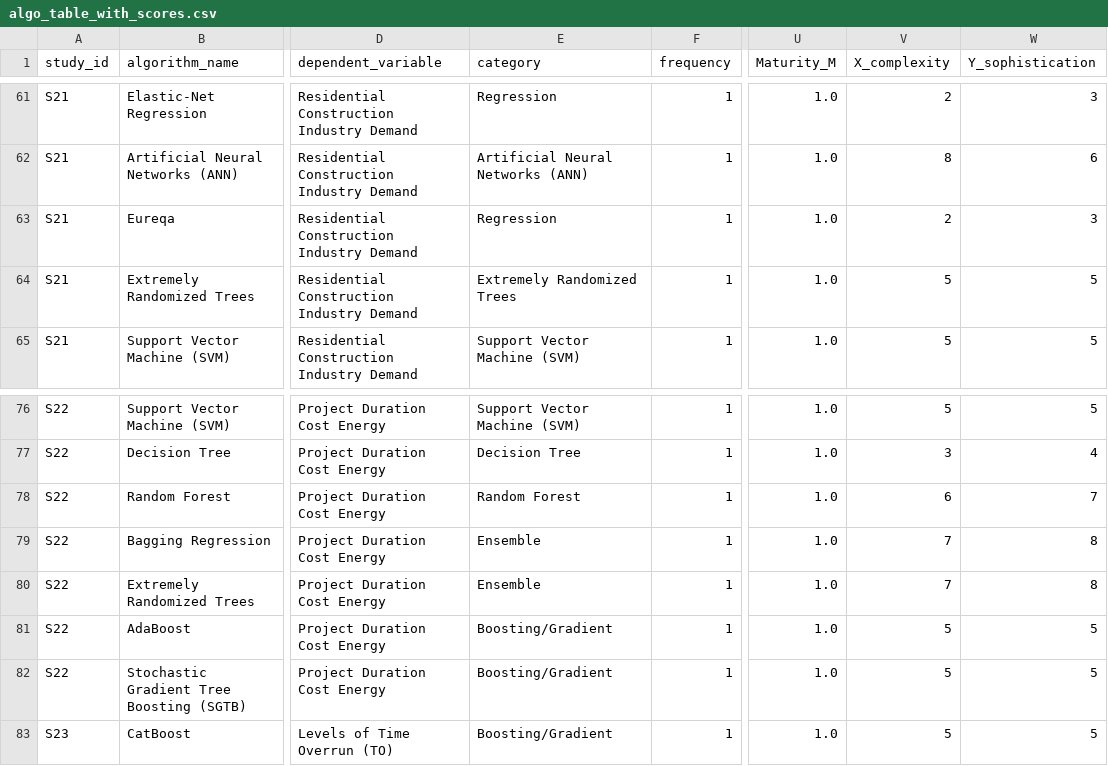
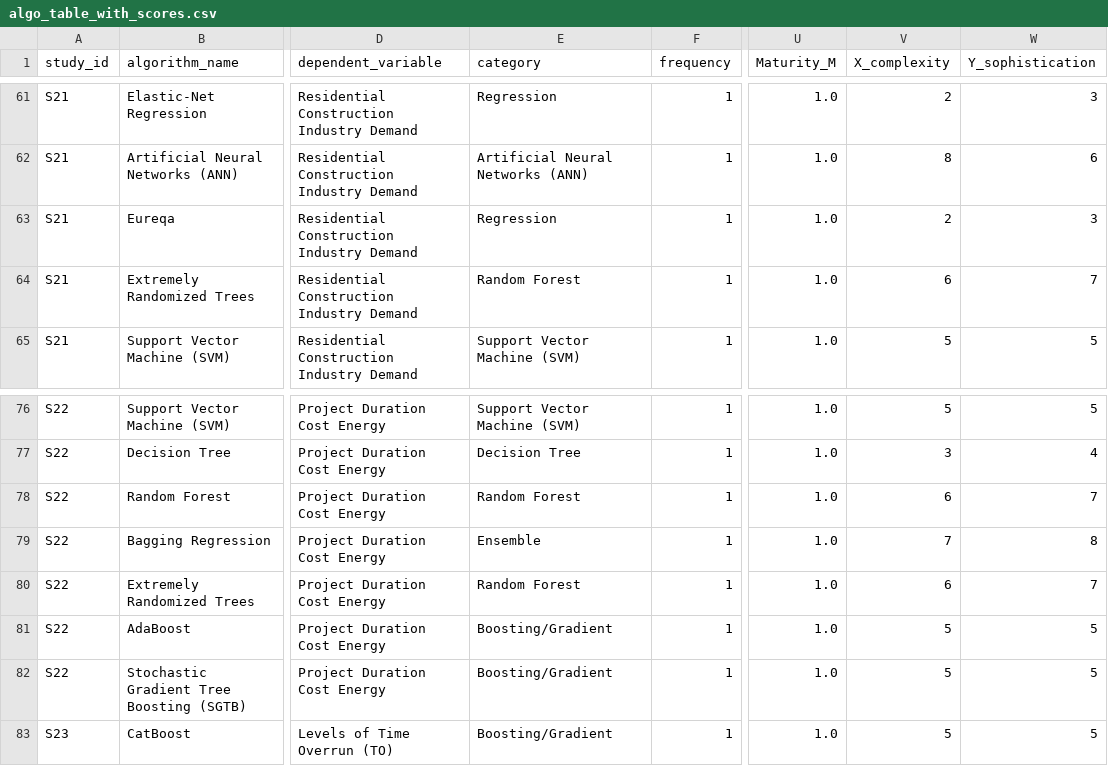
Before and after one commit to stutig-ops/clemson-dataviz-entry, a CSV file: algo_table_with_scores.csv, drawn as a sheet; only a part is shown, gaps mark what is left out; the diff names each change by its address in the sheet, - before the commit and + after, or states it on an @@ line.

Commit message:
updated with category Extremely Randomized Trees

```diff
--- a/algo_table_with_scores.csv
+++ b/algo_table_with_scores.csv
-E64 (category): Extremely Randomized Trees
+E64 (category): Random Forest
-V64 (X_complexity): 5
+V64 (X_complexity): 6
-W64 (Y_sophistication): 5
+W64 (Y_sophistication): 7
-E80 (category): Ensemble
+E80 (category): Random Forest
-V80 (X_complexity): 7
+V80 (X_complexity): 6
-W80 (Y_sophistication): 8
+W80 (Y_sophistication): 7
```
Also changed, not shown: 1 other file.
